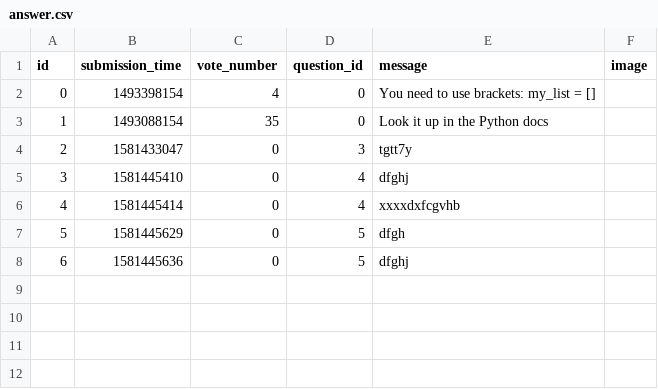
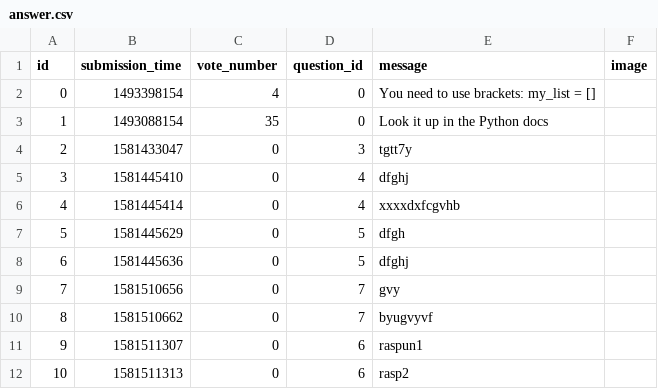
Before and after one commit to AdinaDida/Ask-Mate-SQL, a CSV file: sample_data/answer.csv, drawn as a sheet.

Commit message:
Refactor data base from dictionary of dictionaries to list of dictionaries

```diff
--- a/sample_data/answer.csv
+++ b/sample_data/answer.csv
@@ -8 +8,5 @@ id,submission_time,vote_number,question_id,message,image
 6,1581445636,0,5,dfghj,
+7,1581510656,0,7,gvy,
+8,1581510662,0,7,byugvyvf,
+9,1581511307,0,6,raspun1,
+10,1581511313,0,6,rasp2,
```
Also changed, not shown: sample_data/question.csv, 3 other files.
